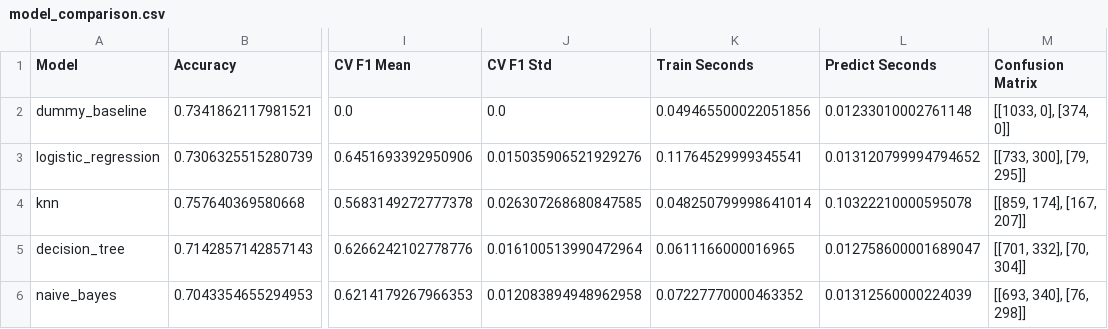
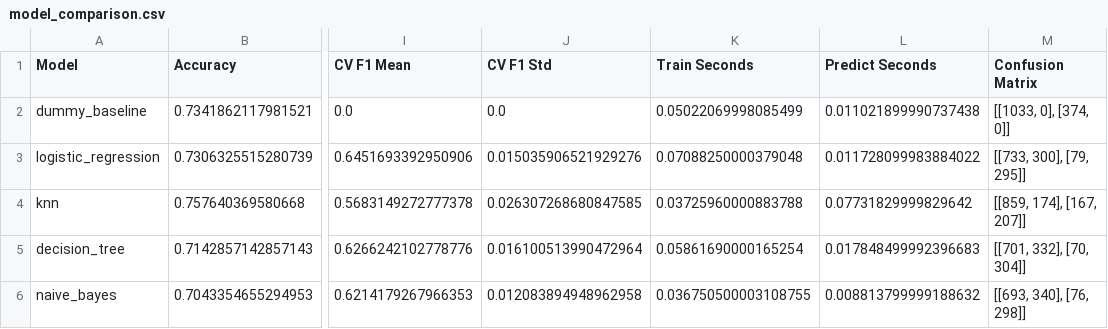
Before and after one commit to TaDucHuy0810/09_12523118_10123078_CustomerChurn, a CSV file: ai-models/model_comparison.csv, drawn as a sheet; only a part is shown, gaps mark what is left out; the diff names each change by its address in the sheet, - before the commit and + after, or states it on an @@ line.

```diff
--- a/ai-models/model_comparison.csv
+++ b/ai-models/model_comparison.csv
-K2 (Train Seconds): 0.049465500022051856
+K2 (Train Seconds): 0.05022069998085499
-L2 (Predict Seconds): 0.01233010002761148
+L2 (Predict Seconds): 0.011021899990737438
-K3 (Train Seconds): 0.11764529999345541
+K3 (Train Seconds): 0.07088250000379048
-L3 (Predict Seconds): 0.013120799994794652
+L3 (Predict Seconds): 0.011728099983884022
-K4 (Train Seconds): 0.048250799998641014
+K4 (Train Seconds): 0.03725960000883788
-L4 (Predict Seconds): 0.10322210000595078
+L4 (Predict Seconds): 0.07731829999829642
-K5 (Train Seconds): 0.0611166000016965
+K5 (Train Seconds): 0.05861690000165254
-L5 (Predict Seconds): 0.012758600001689047
+L5 (Predict Seconds): 0.017848499992396683
-K6 (Train Seconds): 0.07227770000463352
+K6 (Train Seconds): 0.036750500003108755
-L6 (Predict Seconds): 0.01312560000224039
+L6 (Predict Seconds): 0.008813799999188632
```
Also changed, not shown: 38 other files.
